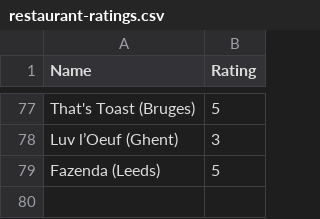
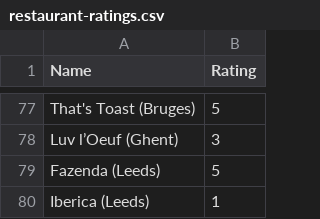
Before and after one commit to tnoel999888/movie-list, a CSV file: _data/restaurant-ratings.csv, drawn as a sheet; only a part is shown, gaps mark what is left out.

Commit message:
Update restaurant-ratings.csv

```diff
--- a/_data/restaurant-ratings.csv
+++ b/_data/restaurant-ratings.csv
@@ -79 +79,2 @@ Luv l’Oeuf (Ghent), 3
 Fazenda (Leeds), 5
+Iberica (Leeds), 1
```
